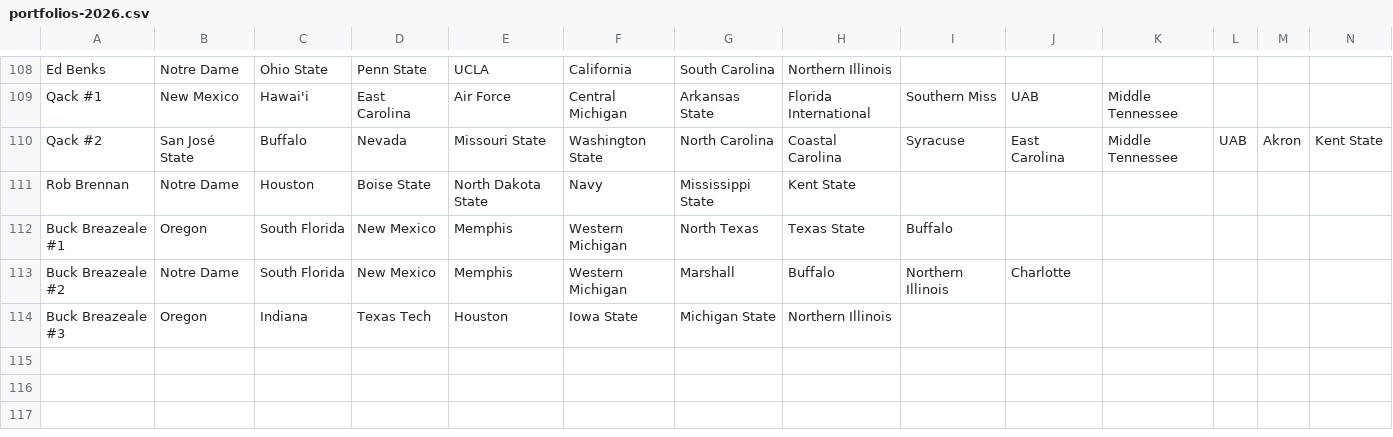
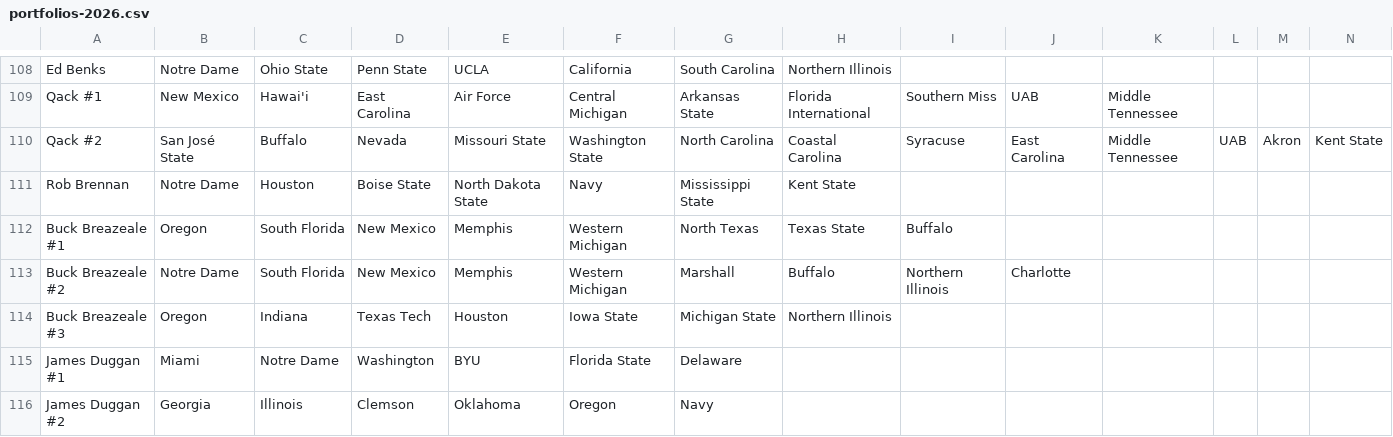
Before and after one commit to erdman/ncaa-portfolio, a CSV file: json/portfolios-2026.csv, drawn as a sheet; only a part is shown, gaps mark what is left out; rows hold the shown columns only; the diff names each change by its address in the sheet, - before the commit and + after, or states it on an @@ line.

Commit message:
Add James Duggan entries, which were in my spam folder.

```diff
--- a/json/portfolios-2026.csv
+++ b/json/portfolios-2026.csv
+row 115: James Duggan #1 | Miami | Notre Dame | Washington | BYU | Florida State | Delaware
+row 116: James Duggan #2 | Georgia | Illinois | Clemson | Oklahoma | Oregon | Navy
```
Also changed, not shown: 1 other file.
